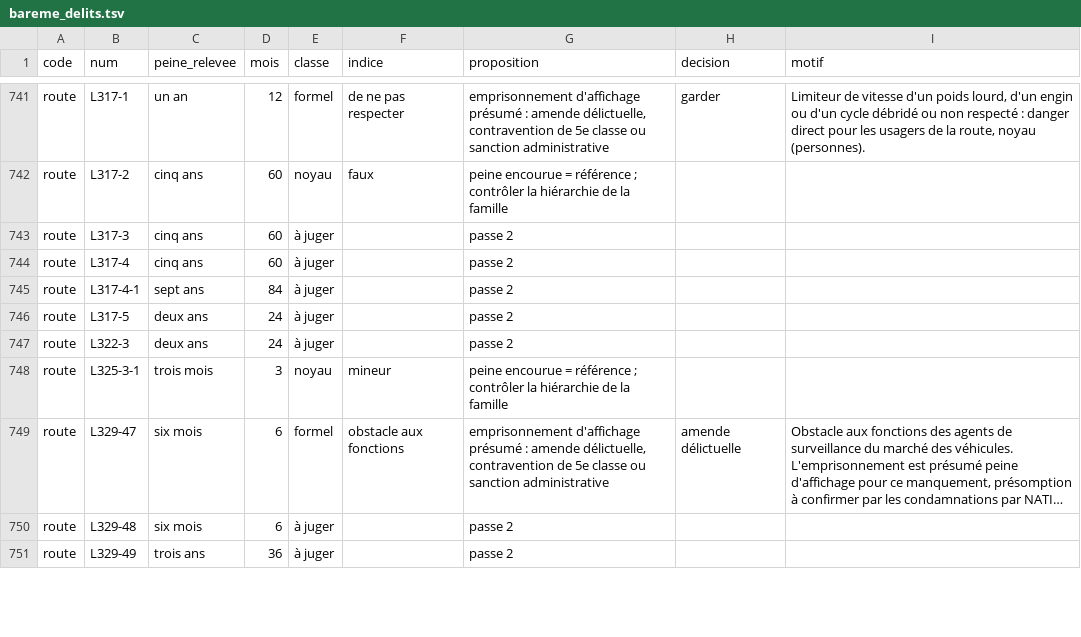
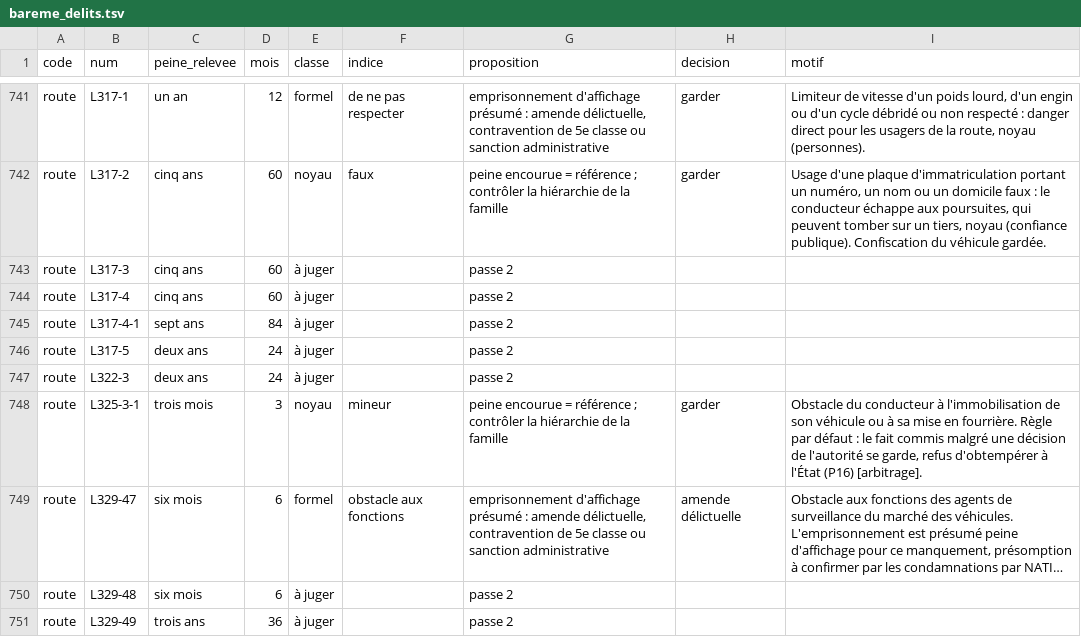
Before and after one commit to resolution-ib-dev/Resolution-2027, a TSV file: chantier/referentiels/bareme_delits.tsv, drawn as a sheet; only a part is shown, gaps mark what is left out; long unchanged cells end in …; the diff covers the shown part only; the diff names each change by its address in the sheet, - before the commit and + after, or states it on an @@ line.

```diff
--- a/chantier/referentiels/bareme_delits.tsv
+++ b/chantier/referentiels/bareme_delits.tsv
-H742 (decision): (empty)
+H742 (decision): garder
-I742 (motif): (empty)
+I742 (motif): Usage d'une plaque d'immatriculation portant un numéro, un nom ou un domicile faux : le conducteur échappe aux poursuites, qui peuvent tomber sur un tiers, noyau (confiance publique). Confiscation du véhicule gardée.
-H748 (decision): (empty)
+H748 (decision): garder
-I748 (motif): (empty)
+I748 (motif): Obstacle du conducteur à l'immobilisation de son véhicule ou à sa mise en fourrière. Règle par défaut : le fait commis malgré une décision de l'autorité se garde, refus d'obtempérer à l'État (P16) [arbitrage].
```
Also changed, not shown: 40 edited cells elsewhere in this file, 4 other files.
